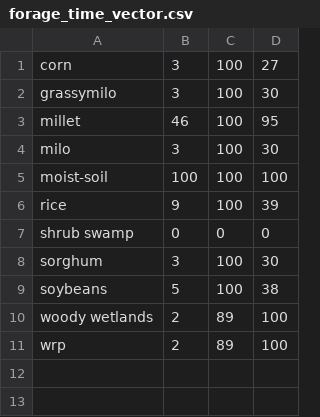
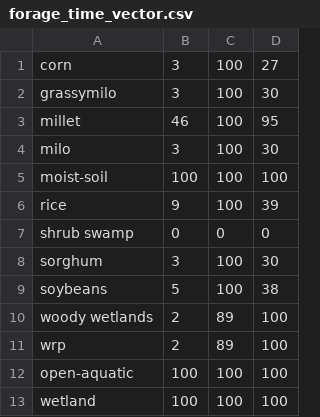
Before and after one commit to mkmitchell/WaterfowlModel, a CSV file: truemet/forage_time_vector.csv, drawn as a sheet.

```diff
--- a/truemet/forage_time_vector.csv
+++ b/truemet/forage_time_vector.csv
@@ -11 +11,3 @@ woody wetlands,2,89,100
 wrp,2,89,100
+open-aquatic,100,100,100
+wetland,100,100,100
```
Also changed, not shown: truemet/cover_values.csv.
